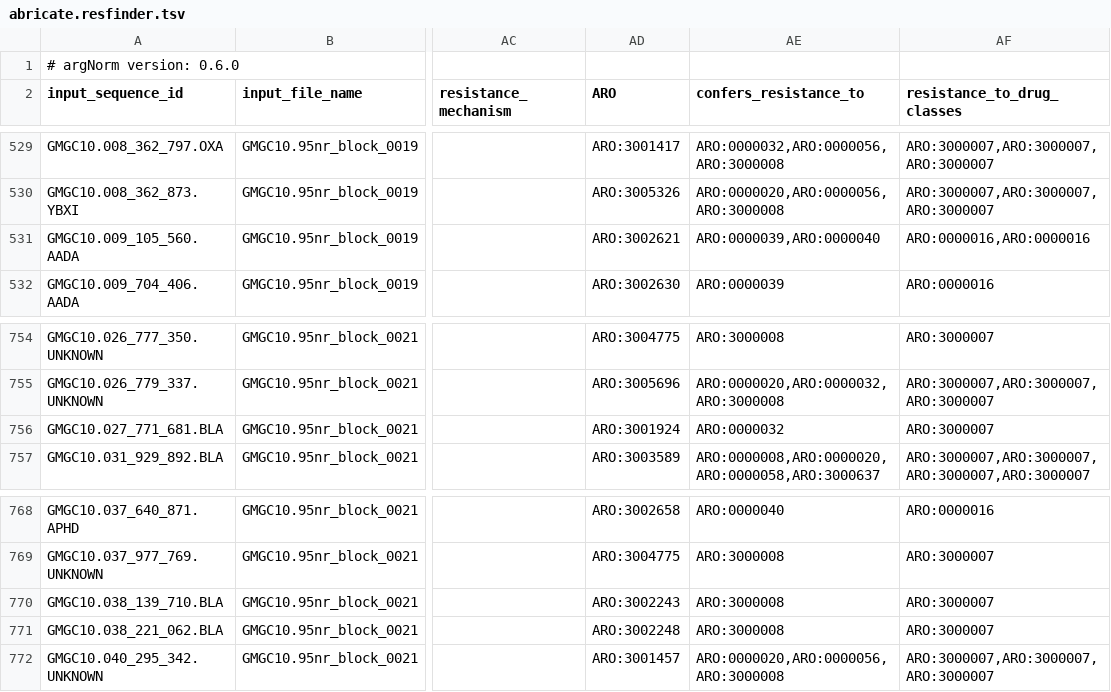
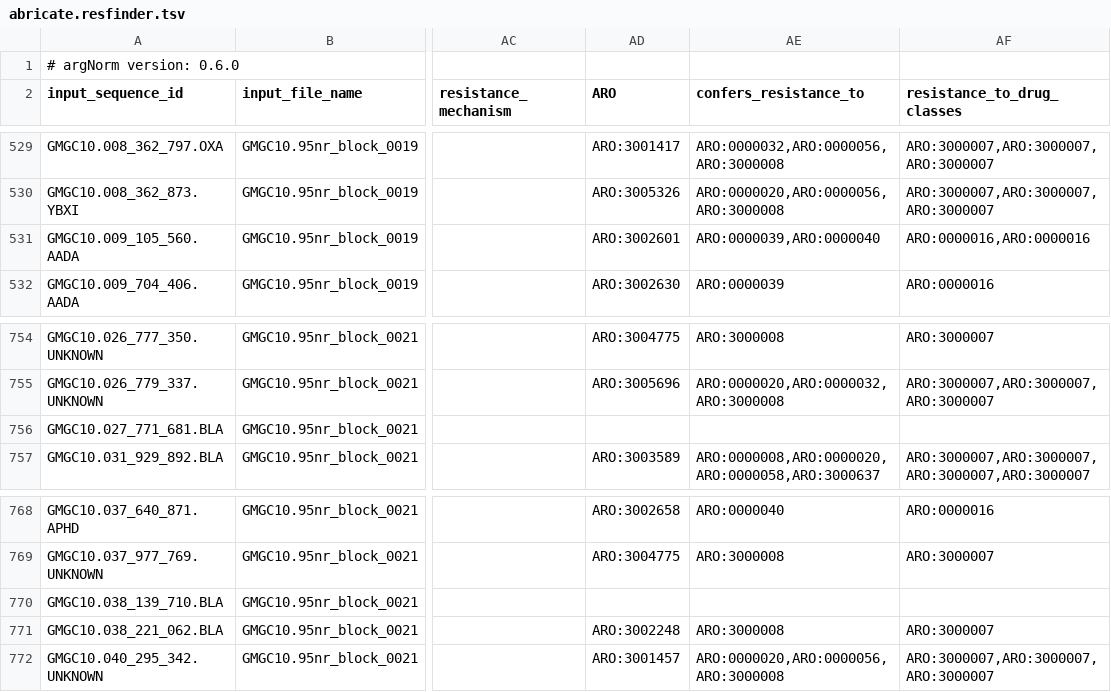
Before and after one commit to BigDataBiology/argNorm, a TSV file: outputs/hamronized/abricate.resfinder.tsv, drawn as a sheet; only a part is shown, gaps mark what is left out; the diff names each change by its address in the sheet, - before the commit and + after, or states it on an @@ line.

```diff
--- a/outputs/hamronized/abricate.resfinder.tsv
+++ b/outputs/hamronized/abricate.resfinder.tsv
-AD531 (ARO): ARO:3002621
+AD531 (ARO): ARO:3002601
-AD756 (ARO): ARO:3001924
+AD756 (ARO): (empty)
-AE756 (confers_resistance_to): ARO:0000032
+AE756 (confers_resistance_to): (empty)
-AF756 (resistance_to_drug_classes): ARO:3000007
+AF756 (resistance_to_drug_classes): (empty)
-AD770 (ARO): ARO:3002243
+AD770 (ARO): (empty)
-AE770 (confers_resistance_to): ARO:3000008
+AE770 (confers_resistance_to): (empty)
-AF770 (resistance_to_drug_classes): ARO:3000007
+AF770 (resistance_to_drug_classes): (empty)
```
Also changed, not shown: outputs/hamronized/abricate.ncbi.tsv, outputs/hamronized/resfinder.resfinder.orfs.tsv, 2 other files.
